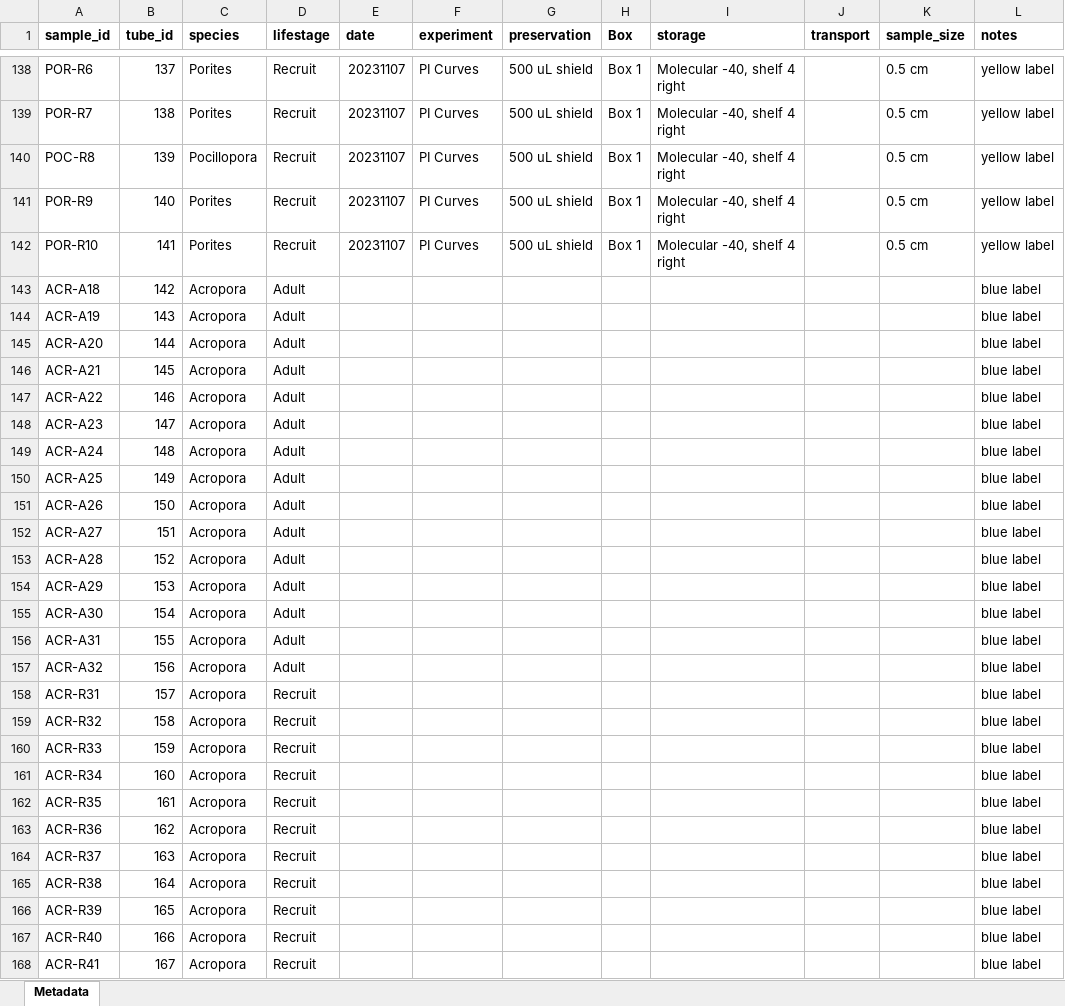
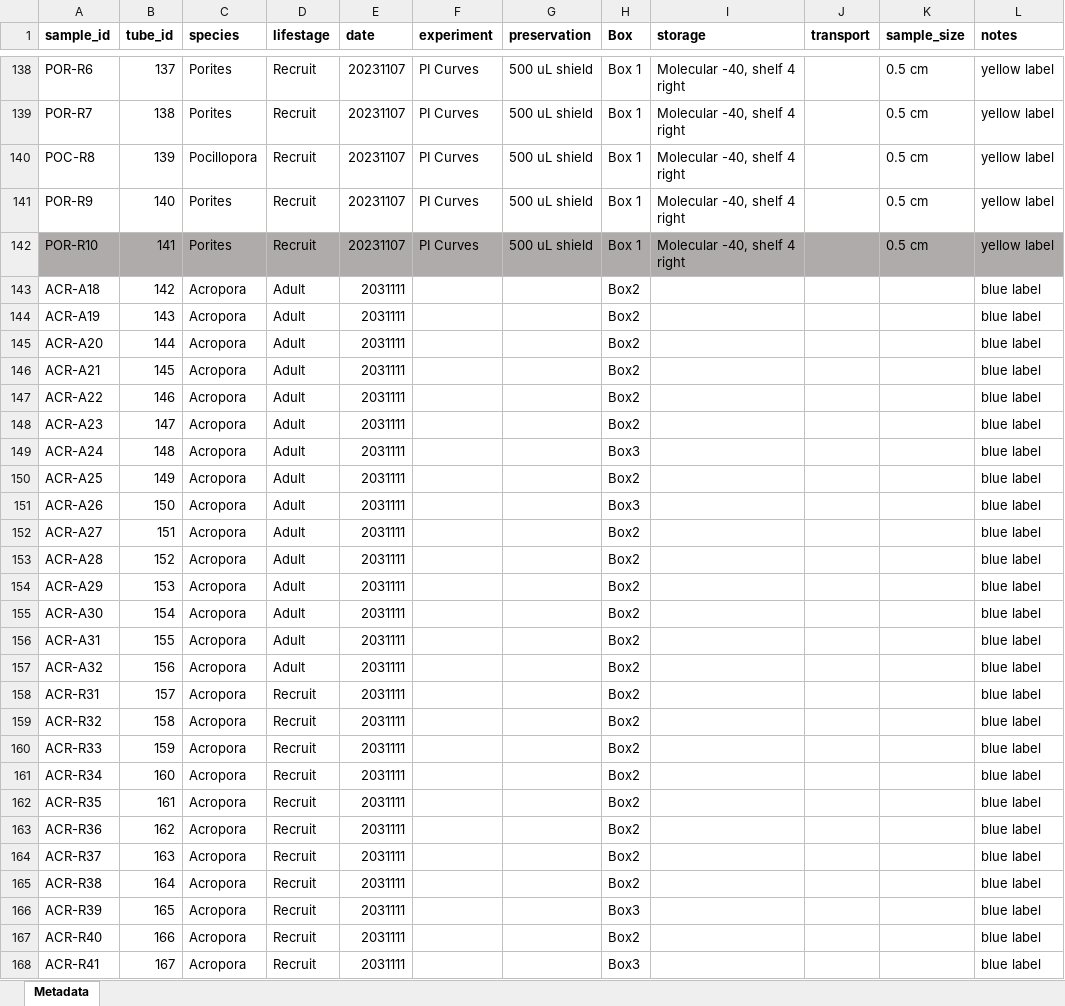
Before and after one commit to AHuffmyer/moorea_symbiotic_exchange_2023, an Excel workbook: data/dna/dna_metadata.xlsx, sheet Metadata, drawn as a sheet; only a part is shown, gaps mark what is left out; values as stored, in another font and other column widths than the file's, no borders; the diff covers the shown part only; the diff names each change by its address in the sheet, - before the commit and + after, or states it on an @@ line.

Commit message:
added dna sample metadata

```diff
--- a/data/dna/dna_metadata.xlsx (sheet Metadata)
+++ b/data/dna/dna_metadata.xlsx (sheet Metadata)
-A142:L142 fill: none
+A142:L142 fill: #AFABAB
-E143:E168 (date): (empty)
+E143:E168 (date): 2031111
-H143:H148 (Box): (empty)
+H143:H148 (Box): Box2
-H149 (Box): (empty)
+H149 (Box): Box3
-H150 (Box): (empty)
+H150 (Box): Box2
-H151 (Box): (empty)
+H151 (Box): Box3
-H152:H165 (Box): (empty)
+H152:H165 (Box): Box2
-H166 (Box): (empty)
+H166 (Box): Box3
-H167 (Box): (empty)
+H167 (Box): Box2
-H168 (Box): (empty)
+H168 (Box): Box3
```
Also changed, not shown: 1 added row, 1 removed row and 220 edited cells elsewhere in this sheet, 1 other file.
